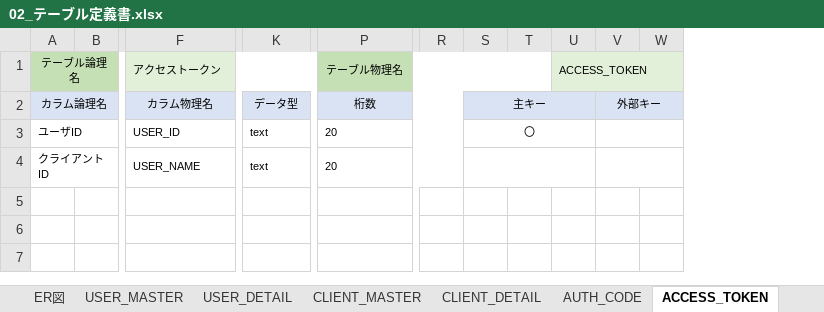
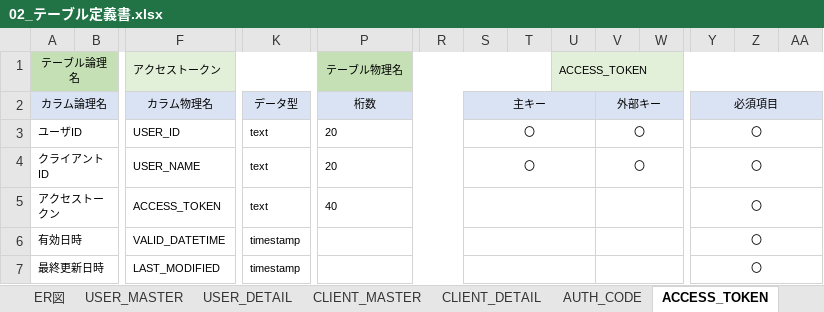
Before and after one commit to vsn23kamei/nanika, an Excel workbook: 01_基本設計/02_テーブル定義書.xlsx, sheet ACCESS_TOKEN, drawn as a sheet; only a part is shown, gaps mark what is left out; values as stored, in another font and other column widths than the file's, no borders; rows hold the shown columns only; the diff names each change by its address in the sheet, - before the commit and + after, or states it on an @@ line.

```diff
--- a/01_基本設計/02_テーブル定義書.xlsx (sheet ACCESS_TOKEN)
+++ b/01_基本設計/02_テーブル定義書.xlsx (sheet ACCESS_TOKEN)
+column Y (必須項目), rows 3-4: 〇 | 〇
+column Z, empty
+column AA, empty
-V3:V4 (外部キー): (empty)
+V3:V4 (外部キー): 〇
-S4 (主キー): (empty)
+S4 (主キー): 〇
+row 5: アクセストークン |  | ACCESS_TOKEN | text | 40 |  |  |  |  |  |  | 〇
+row 6: 有効日時 |  | VALID_DATETIME | timestamp |  |  |  |  |  |  |  | 〇
+row 7: 最終更新日時 |  | LAST_MODIFIED | timestamp |  |  |  |  |  |  |  | 〇
```
Also changed, not shown: sheet CLIENT_DETAIL, sheet ER図, sheet CLIENT_MASTER, sheet USER_MASTER, sheet AUTH_CODE, sheet USER_DETAIL.
